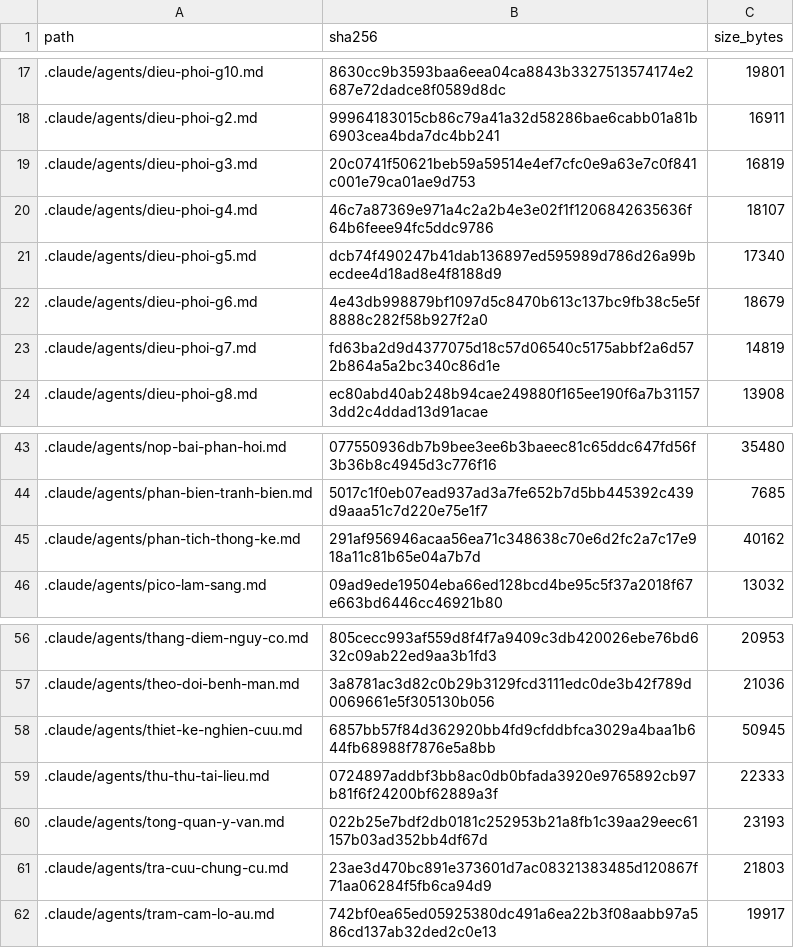
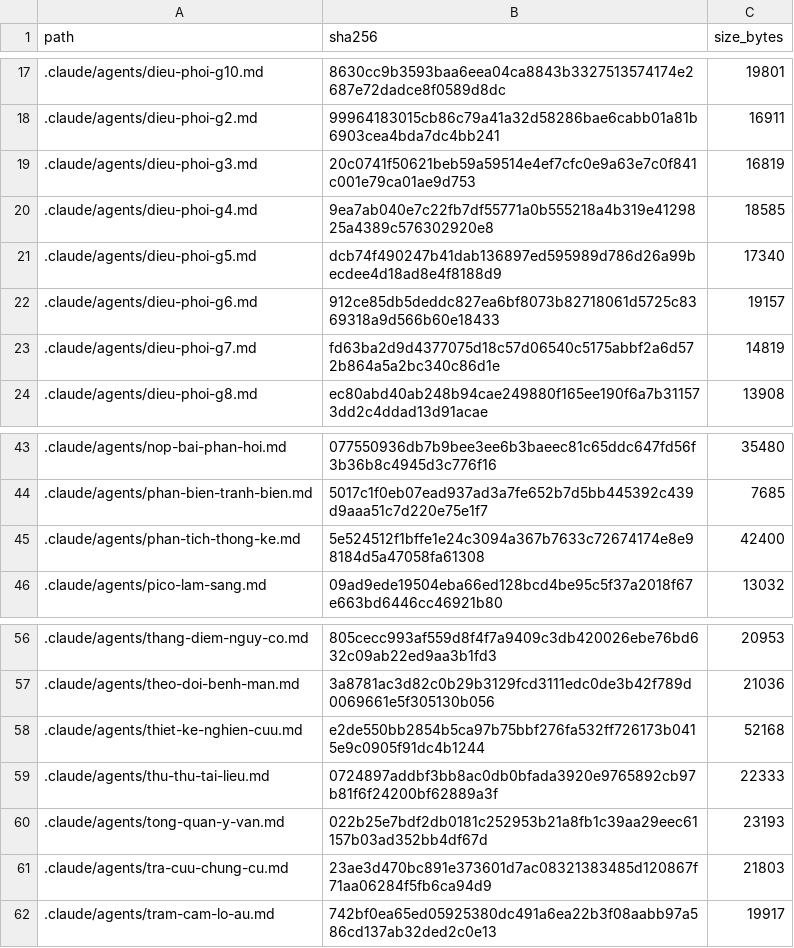
Before and after one commit to drluanbv175/medical-ebm-automation, a CSV file: runtime/manifests/agent_source_manifest.csv, drawn as a sheet; only a part is shown, gaps mark what is left out.

```diff
--- a/runtime/manifests/agent_source_manifest.csv
+++ b/runtime/manifests/agent_source_manifest.csv
@@ -19,5 +19,5 @@ path,sha256,size_bytes
 .claude/agents/dieu-phoi-g3.md,20c0741f50621beb59a59514e4ef7cfc0e9a63e7c0f841c001e79ca01ae9d753,16819
-.claude/agents/dieu-phoi-g4.md,46c7a87369e971a4c2a2b4e3e02f1f1206842635636f64b6feee94fc5ddc9786,18107
+.claude/agents/dieu-phoi-g4.md,9ea7ab040e7c22fb7df55771a0b555218a4b319e4129825a4389c576302920e8,18585
 .claude/agents/dieu-phoi-g5.md,dcb74f490247b41dab136897ed595989d786d26a99becdee4d18ad8e4f8188d9,17340
-.claude/agents/dieu-phoi-g6.md,4e43db998879bf1097d5c8470b613c137bc9fb38c5e5f8888c282f58b927f2a0,18679
+.claude/agents/dieu-phoi-g6.md,912ce85db5deddc827ea6bf8073b82718061d5725c8369318a9d566b60e18433,19157
 .claude/agents/dieu-phoi-g7.md,fd63ba2d9d4377075d18c57d06540c5175abbf2a6d572b864a5a2bc340c86d1e,14819
@@ -44,3 +44,3 @@ path,sha256,size_bytes
 .claude/agents/phan-bien-tranh-bien.md,5017c1f0eb07ead937ad3a7fe652b7d5bb445392c439d9aaa51c7d220e75e1f7,7685
-.claude/agents/phan-tich-thong-ke.md,291af956946acaa56ea71c348638c70e6d2fc2a7c17e918a11c81b65e04a7b7d,40162
+.claude/agents/phan-tich-thong-ke.md,5e524512f1bffe1e24c3094a367b7633c72674174e8e98184d5a47058fa61308,42400
 .claude/agents/pico-lam-sang.md,09ad9ede19504eba66ed128bcd4be95c5f37a2018f67e663bd6446cc46921b80,13032
@@ -57,3 +57,3 @@ path,sha256,size_bytes
 .claude/agents/theo-doi-benh-man.md,3a8781ac3d82c0b29b3129fcd3111edc0de3b42f789d0069661e5f305130b056,21036
-.claude/agents/thiet-ke-nghien-cuu.md,6857bb57f84d362920bb4fd9cfddbfca3029a4baa1b644fb68988f7876e5a8bb,50945
+.claude/agents/thiet-ke-nghien-cuu.md,e2de550bb2854b5ca97b75bbf276fa532ff726173b0415e9c0905f91dc4b1244,52168
 .claude/agents/thu-thu-tai-lieu.md,0724897addbf3bb8ac0db0bfada3920e9765892cb97b81f6f24200bf62889a3f,22333
```
Also changed, not shown: 14 other files.
